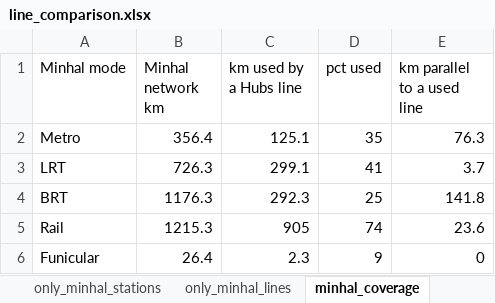
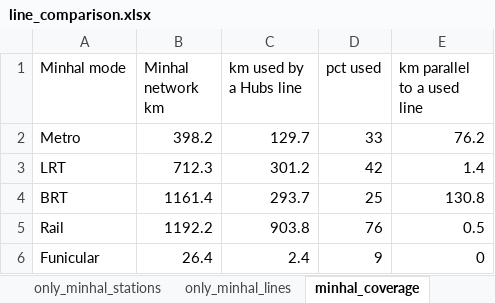
Before and after one commit to oh-da/HubsScraping, an Excel workbook: tod_scraper/data/out/line_comparison.xlsx, sheet minhal_coverage, drawn as a sheet; values as stored, in another font and other column widths than the file's, no borders; the diff names each change by its address in the sheet, - before the commit and + after, or states it on an @@ line.

```diff
--- a/tod_scraper/data/out/line_comparison.xlsx (sheet minhal_coverage)
+++ b/tod_scraper/data/out/line_comparison.xlsx (sheet minhal_coverage)
-B2 (Minhal network km): 356.4
+B2 (Minhal network km): 398.2
-C2 (km used by a Hubs line): 125.1
+C2 (km used by a Hubs line): 129.7
-D2 (pct used): 35
+D2 (pct used): 33
-E2 (km parallel to a used line): 76.3
+E2 (km parallel to a used line): 76.2
-B3 (Minhal network km): 726.3
+B3 (Minhal network km): 712.3
-C3 (km used by a Hubs line): 299.1
+C3 (km used by a Hubs line): 301.2
-D3 (pct used): 41
+D3 (pct used): 42
-E3 (km parallel to a used line): 3.7
+E3 (km parallel to a used line): 1.4
-B4 (Minhal network km): 1176.3
+B4 (Minhal network km): 1161.4
-C4 (km used by a Hubs line): 292.3
+C4 (km used by a Hubs line): 293.7
-E4 (km parallel to a used line): 141.8
+E4 (km parallel to a used line): 130.8
-B5 (Minhal network km): 1215.3
+B5 (Minhal network km): 1192.2
-C5 (km used by a Hubs line): 905
+C5 (km used by a Hubs line): 903.8
-D5 (pct used): 74
+D5 (pct used): 76
-E5 (km parallel to a used line): 23.6
+E5 (km parallel to a used line): 0.5
-C6 (km used by a Hubs line): 2.3
+C6 (km used by a Hubs line): 2.4
```
Also changed, not shown: sheet hubs_nodes, sheet only_minhal_stations, sheet hubs_stop_pairs, sheet only_minhal_lines, sheet hubs_lines, sheet shift, 1 more sheet, 9 other files.
